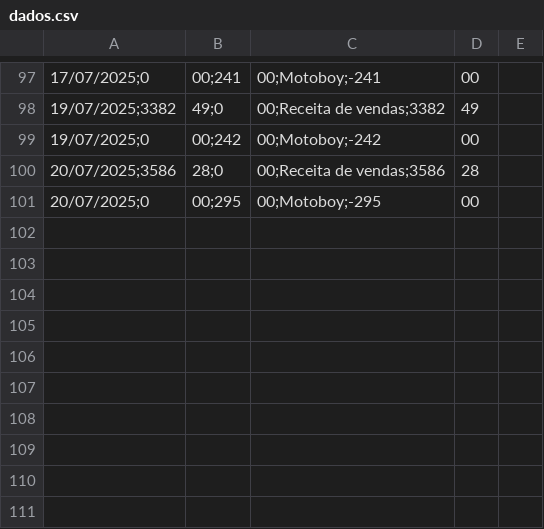
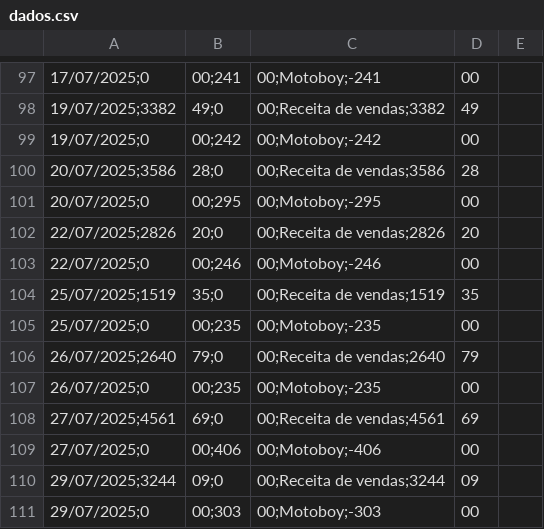
Before and after one commit to Victorcesargomes/OCHURRASQUEIRO, a CSV file: dados.csv, drawn as a sheet; only a part is shown, gaps mark what is left out; the diff names each change by its address in the sheet, - before the commit and + after, or states it on an @@ line.

Commit message:
dados.csv

```diff
--- a/dados.csv
+++ b/dados.csv
+row 102: 22/07/2025;2826 | 20;0 | 00;Receita de vendas;2826 | 20
+row 103: 22/07/2025;0 | 00;246 | 00;Motoboy;-246 | 00
+row 104: 25/07/2025;1519 | 35;0 | 00;Receita de vendas;1519 | 35
+row 105: 25/07/2025;0 | 00;235 | 00;Motoboy;-235 | 00
+row 106: 26/07/2025;2640 | 79;0 | 00;Receita de vendas;2640 | 79
+row 107: 26/07/2025;0 | 00;235 | 00;Motoboy;-235 | 00
+row 108: 27/07/2025;4561 | 69;0 | 00;Receita de vendas;4561 | 69
+row 109: 27/07/2025;0 | 00;406 | 00;Motoboy;-406 | 00
+row 110: 29/07/2025;3244 | 09;0 | 00;Receita de vendas;3244 | 09
+row 111: 29/07/2025;0 | 00;303 | 00;Motoboy;-303 | 00
```
